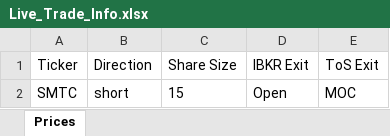
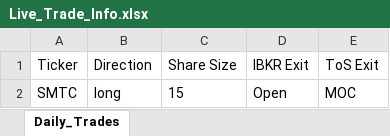
Before and after one commit to rschaefer8887/Trading-Algo, an Excel workbook: Live_Trade_Info.xlsx, sheet Daily_Trades, drawn as a sheet; values as stored, in another font and other column widths than the file's, no borders; the diff names each change by its address in the sheet, - before the commit and + after, or states it on an @@ line.

Commit message:
Changed sheet name in Live_Trade_Info

```diff
--- a/Live_Trade_Info.xlsx (sheet Daily_Trades)
+++ b/Live_Trade_Info.xlsx (sheet Daily_Trades)
-sheet tab: Prices
+sheet tab: Daily_Trades
-B2 (Direction): short
+B2 (Direction): long
```
Also changed, not shown: 12 other files.
